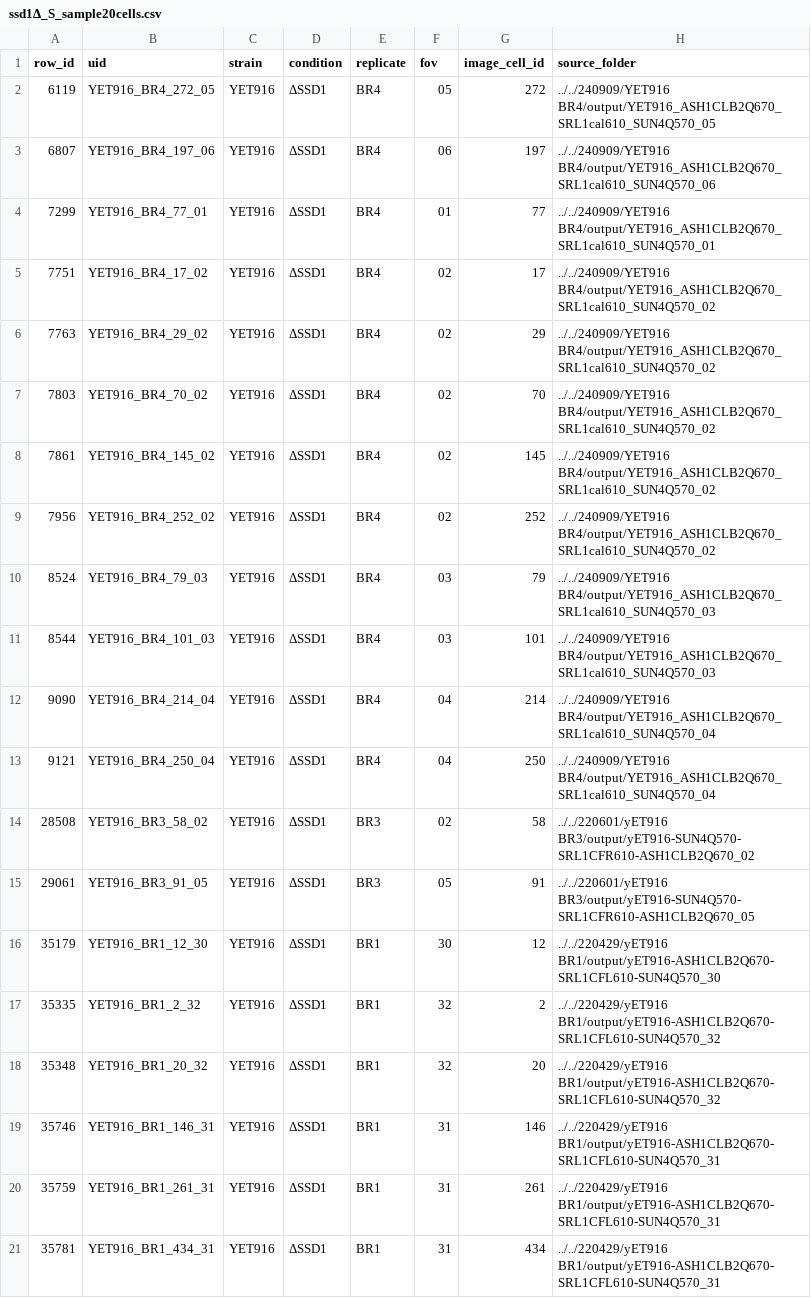
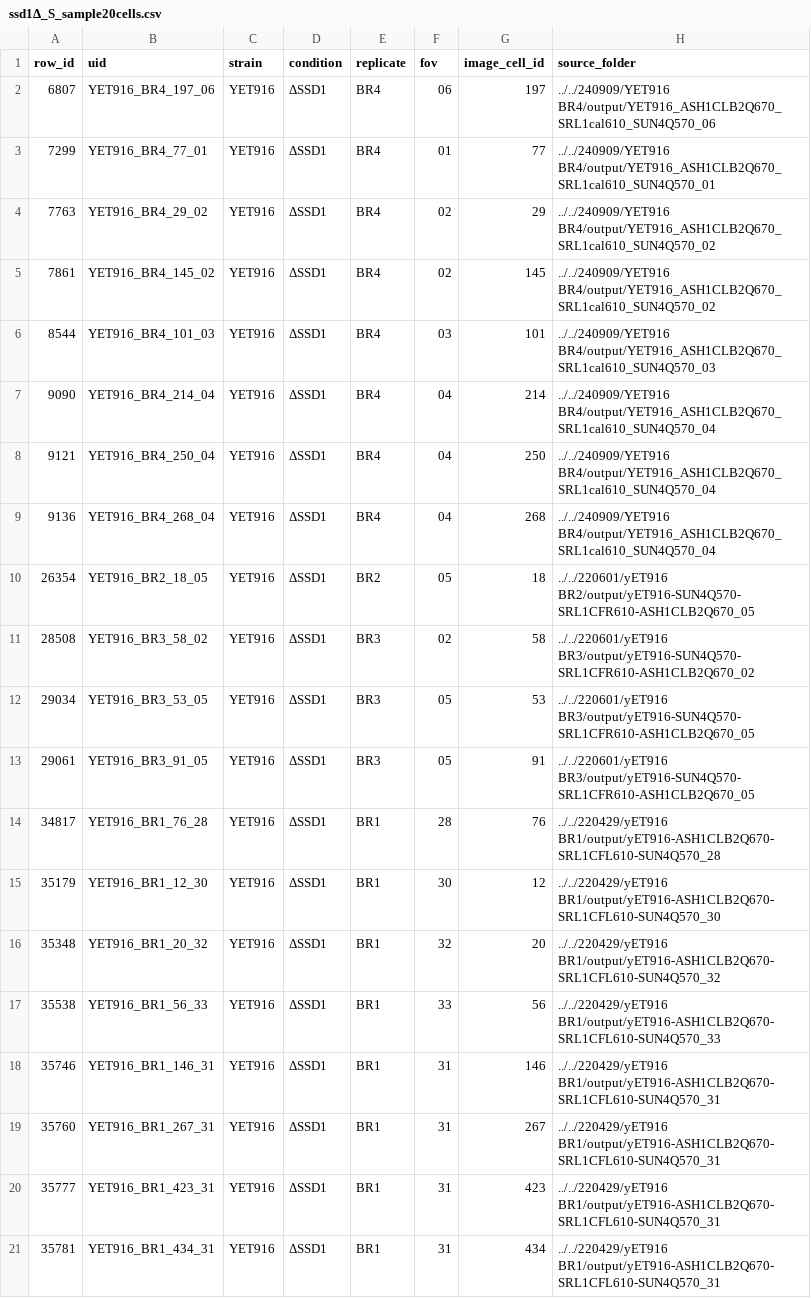
Before and after one commit to ewallace/cwmrnaloc_2026, a CSV file: output/ssd1Δ_S_sample20cells.csv, drawn as a sheet.

```diff
--- a/output/ssd1Δ_S_sample20cells.csv
+++ b/output/ssd1Δ_S_sample20cells.csv
@@ -1,11 +1,6 @@
 row_id,uid,strain,condition,replicate,fov,image_cell_id,source_folder
-6119,YET916_BR4_272_05,YET916,ΔSSD1,BR4,05,272,../../240909/YET916 BR4/output/YET916_ASH1CLB2Q670_SRL1cal610_SUN4Q570_05
 6807,YET916_BR4_197_06,YET916,ΔSSD1,BR4,06,197,../../240909/YET916 BR4/output/YET916_ASH1CLB2Q670_SRL1cal610_SUN4Q570_06
 7299,YET916_BR4_77_01,YET916,ΔSSD1,BR4,01,77,../../240909/YET916 BR4/output/YET916_ASH1CLB2Q670_SRL1cal610_SUN4Q570_01
-7751,YET916_BR4_17_02,YET916,ΔSSD1,BR4,02,17,../../240909/YET916 BR4/output/YET916_ASH1CLB2Q670_SRL1cal610_SUN4Q570_02
 7763,YET916_BR4_29_02,YET916,ΔSSD1,BR4,02,29,../../240909/YET916 BR4/output/YET916_ASH1CLB2Q670_SRL1cal610_SUN4Q570_02
-7803,YET916_BR4_70_02,YET916,ΔSSD1,BR4,02,70,../../240909/YET916 BR4/output/YET916_ASH1CLB2Q670_SRL1cal610_SUN4Q570_02
 7861,YET916_BR4_145_02,YET916,ΔSSD1,BR4,02,145,../../240909/YET916 BR4/output/YET916_ASH1CLB2Q670_SRL1cal610_SUN4Q570_02
-7956,YET916_BR4_252_02,YET916,ΔSSD1,BR4,02,252,../../240909/YET916 BR4/output/YET916_ASH1CLB2Q670_SRL1cal610_SUN4Q570_02
-8524,YET916_BR4_79_03,YET916,ΔSSD1,BR4,03,79,../../240909/YET916 BR4/output/YET916_ASH1CLB2Q670_SRL1cal610_SUN4Q570_03
 8544,YET916_BR4_101_03,YET916,ΔSSD1,BR4,03,101,../../240909/YET916 BR4/output/YET916_ASH1CLB2Q670_SRL1cal610_SUN4Q570_03
@@ -13,9 +8,14 @@ row_id,uid,strain,condition,replicate,fov,image_cell_id,source_folder
 9121,YET916_BR4_250_04,YET916,ΔSSD1,BR4,04,250,../../240909/YET916 BR4/output/YET916_ASH1CLB2Q670_SRL1cal610_SUN4Q570_04
+9136,YET916_BR4_268_04,YET916,ΔSSD1,BR4,04,268,../../240909/YET916 BR4/output/YET916_ASH1CLB2Q670_SRL1cal610_SUN4Q570_04
+26354,YET916_BR2_18_05,YET916,ΔSSD1,BR2,05,18,../../220601/yET916 BR2/output/yET916-SUN4Q570-SRL1CFR610-ASH1CLB2Q670_05
 28508,YET916_BR3_58_02,YET916,ΔSSD1,BR3,02,58,../../220601/yET916 BR3/output/yET916-SUN4Q570-SRL1CFR610-ASH1CLB2Q670_02
+29034,YET916_BR3_53_05,YET916,ΔSSD1,BR3,05,53,../../220601/yET916 BR3/output/yET916-SUN4Q570-SRL1CFR610-ASH1CLB2Q670_05
 29061,YET916_BR3_91_05,YET916,ΔSSD1,BR3,05,91,../../220601/yET916 BR3/output/yET916-SUN4Q570-SRL1CFR610-ASH1CLB2Q670_05
+34817,YET916_BR1_76_28,YET916,ΔSSD1,BR1,28,76,../../220429/yET916 BR1/output/yET916-ASH1CLB2Q670-SRL1CFL610-SUN4Q570_28
 35179,YET916_BR1_12_30,YET916,ΔSSD1,BR1,30,12,../../220429/yET916 BR1/output/yET916-ASH1CLB2Q670-SRL1CFL610-SUN4Q570_30
-35335,YET916_BR1_2_32,YET916,ΔSSD1,BR1,32,2,../../220429/yET916 BR1/output/yET916-ASH1CLB2Q670-SRL1CFL610-SUN4Q570_32
 35348,YET916_BR1_20_32,YET916,ΔSSD1,BR1,32,20,../../220429/yET916 BR1/output/yET916-ASH1CLB2Q670-SRL1CFL610-SUN4Q570_32
+35538,YET916_BR1_56_33,YET916,ΔSSD1,BR1,33,56,../../220429/yET916 BR1/output/yET916-ASH1CLB2Q670-SRL1CFL610-SUN4Q570_33
 35746,YET916_BR1_146_31,YET916,ΔSSD1,BR1,31,146,../../220429/yET916 BR1/output/yET916-ASH1CLB2Q670-SRL1CFL610-SUN4Q570_31
-35759,YET916_BR1_261_31,YET916,ΔSSD1,BR1,31,261,../../220429/yET916 BR1/output/yET916-ASH1CLB2Q670-SRL1CFL610-SUN4Q570_31
+35760,YET916_BR1_267_31,YET916,ΔSSD1,BR1,31,267,../../220429/yET916 BR1/output/yET916-ASH1CLB2Q670-SRL1CFL610-SUN4Q570_31
+35777,YET916_BR1_423_31,YET916,ΔSSD1,BR1,31,423,../../220429/yET916 BR1/output/yET916-ASH1CLB2Q670-SRL1CFL610-SUN4Q570_31
 35781,YET916_BR1_434_31,YET916,ΔSSD1,BR1,31,434,../../220429/yET916 BR1/output/yET916-ASH1CLB2Q670-SRL1CFL610-SUN4Q570_31
```
Also changed, not shown: output/NA_sample20cells.csv, output/WT_G1_sample20cells.csv, 17 other files.
